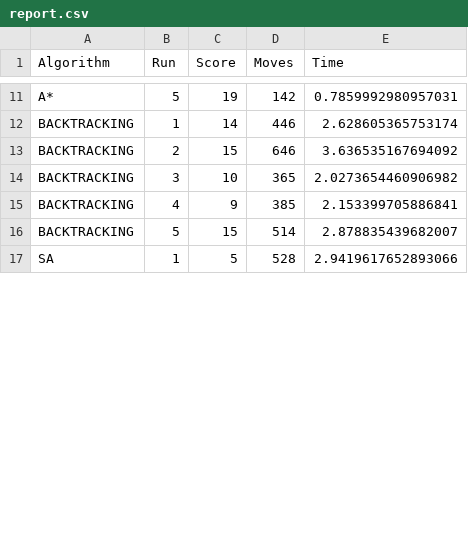
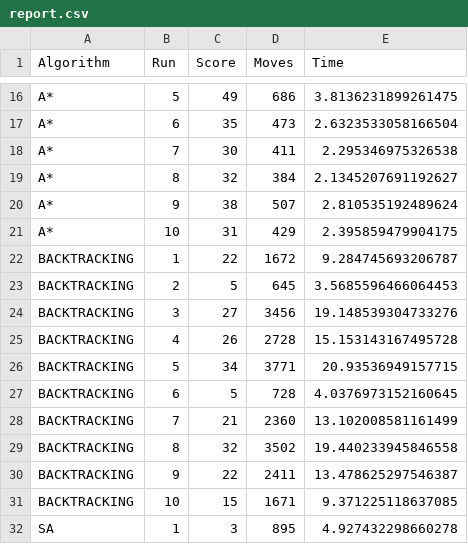
Before and after one commit to zerrorTwo/CaChepHoaRongg, a CSV file: src/reports/report.csv, drawn as a sheet; only a part is shown, gaps mark what is left out; addresses are those after the commit; the diff covers the shown part only; the diff names each change by its address in the sheet, - before the commit and + after, or states it on an @@ line.

```diff
--- a/src/reports/report.csv
+++ b/src/reports/report.csv
-C16 (Score): 19
+C16 (Score): 49
-D16 (Moves): 142
+D16 (Moves): 686
-E16 (Time): 0.7859992980957031
+E16 (Time): 3.8136231899261475
+row 17: A* | 6 | 35 | 473 | 2.6323533058166504
+row 18: A* | 7 | 30 | 411 | 2.295346975326538
+row 19: A* | 8 | 32 | 384 | 2.1345207691192627
+row 20: A* | 9 | 38 | 507 | 2.810535192489624
+row 21: A* | 10 | 31 | 429 | 2.395859479904175
-C22 (Score): 14
+C22 (Score): 22
-D22 (Moves): 446
+D22 (Moves): 1672
-E22 (Time): 2.628605365753174
+E22 (Time): 9.284745693206787
-C23 (Score): 15
+C23 (Score): 5
-D23 (Moves): 646
+D23 (Moves): 645
-E23 (Time): 3.636535167694092
+E23 (Time): 3.5685596466064453
-C24 (Score): 10
+C24 (Score): 27
-D24 (Moves): 365
+D24 (Moves): 3456
-E24 (Time): 2.0273654460906982
+E24 (Time): 19.148539304733276
-C25 (Score): 9
+C25 (Score): 26
-D25 (Moves): 385
+D25 (Moves): 2728
-E25 (Time): 2.153399705886841
+E25 (Time): 15.153143167495728
-C26 (Score): 15
+C26 (Score): 34
-D26 (Moves): 514
+D26 (Moves): 3771
-E26 (Time): 2.878835439682007
+E26 (Time): 20.93536949157715
+row 27: BACKTRACKING | 6 | 5 | 728 | 4.0376973152160645
+row 28: BACKTRACKING | 7 | 21 | 2360 | 13.102008581161499
+row 29: BACKTRACKING | 8 | 32 | 3502 | 19.440233945846558
+row 30: BACKTRACKING | 9 | 22 | 2411 | 13.478625297546387
+row 31: BACKTRACKING | 10 | 15 | 1671 | 9.371225118637085
-C32 (Score): 5
+C32 (Score): 3
-D32 (Moves): 528
+D32 (Moves): 895
-E32 (Time): 2.9419617652893066
+E32 (Time): 4.927432298660278
```
Also changed, not shown: 10 added rows and 38 edited cells elsewhere in this file, 7 other files.
